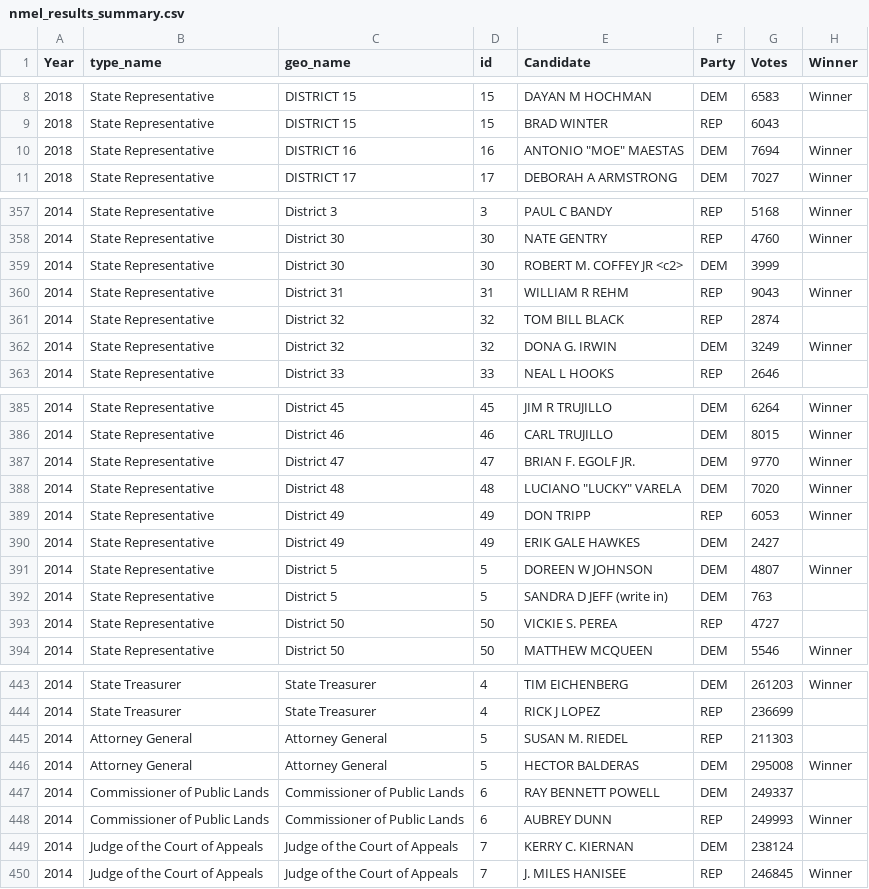
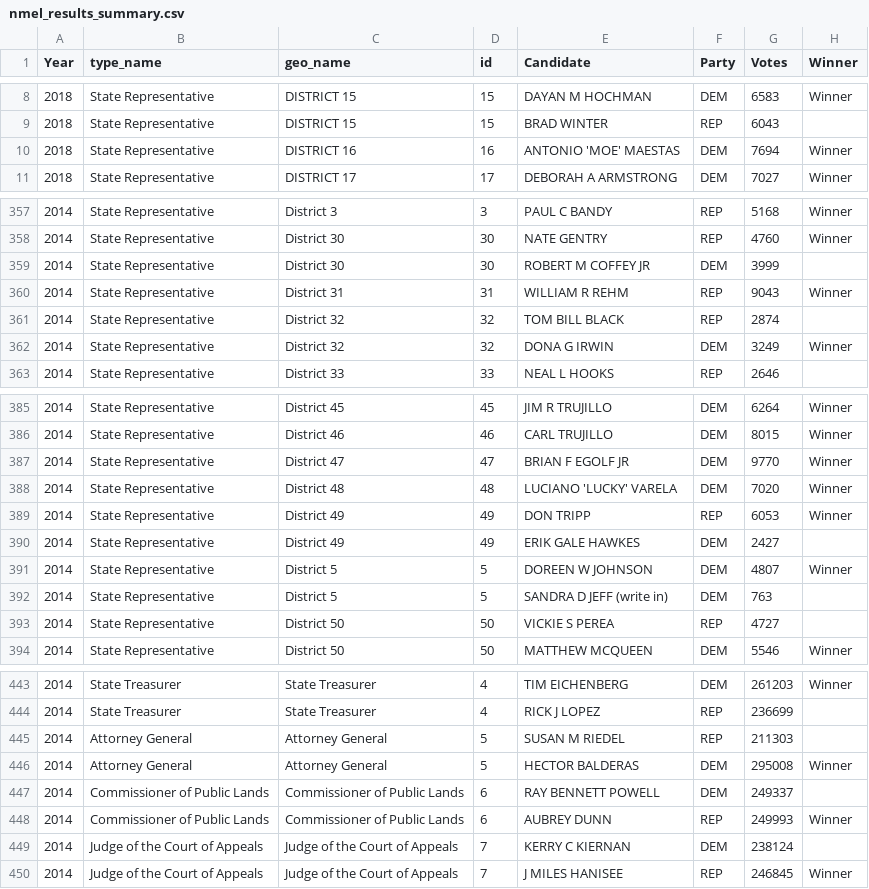
Before and after one commit to jaytimm/nmelectiondatr, a CSV file: nmelection_tables/CSVs/nmel_results_summary.csv, drawn as a sheet; only a part is shown, gaps mark what is left out; the diff covers the shown part only.

```diff
--- a/nmelection_tables/CSVs/nmel_results_summary.csv
+++ b/nmelection_tables/CSVs/nmel_results_summary.csv
@@ -9,3 +9,3 @@
 "2018","State Representative","DISTRICT 15",15,"BRAD WINTER","REP",6043,""
-"2018","State Representative","DISTRICT 16",16,"ANTONIO ""MOE"" MAESTAS","DEM",7694,"Winner"
+"2018","State Representative","DISTRICT 16",16,"ANTONIO 'MOE' MAESTAS","DEM",7694,"Winner"
 "2018","State Representative","DISTRICT 17",17,"DEBORAH A ARMSTRONG","DEM",7027,"Winner"
@@ -358,6 +358,6 @@
 "2014","State Representative","District 30",30,"NATE GENTRY","REP",4760,"Winner"
-"2014","State Representative","District 30",30,"ROBERT M. COFFEY JR <c2>","DEM",3999,""
+"2014","State Representative","District 30",30,"ROBERT M COFFEY JR","DEM",3999,""
 "2014","State Representative","District 31",31,"WILLIAM R REHM","REP",9043,"Winner"
 "2014","State Representative","District 32",32,"TOM BILL BLACK","REP",2874,""
-"2014","State Representative","District 32",32,"DONA G. IRWIN","DEM",3249,"Winner"
+"2014","State Representative","District 32",32,"DONA G IRWIN","DEM",3249,"Winner"
 "2014","State Representative","District 33",33,"NEAL L HOOKS","REP",2646,""
@@ -386,4 +386,4 @@
 "2014","State Representative","District 46",46,"CARL TRUJILLO","DEM",8015,"Winner"
-"2014","State Representative","District 47",47,"BRIAN F. EGOLF JR.","DEM",9770,"Winner"
-"2014","State Representative","District 48",48,"LUCIANO ""LUCKY"" VARELA","DEM",7020,"Winner"
+"2014","State Representative","District 47",47,"BRIAN F EGOLF JR","DEM",9770,"Winner"
+"2014","State Representative","District 48",48,"LUCIANO 'LUCKY' VARELA","DEM",7020,"Winner"
 "2014","State Representative","District 49",49,"DON TRIPP","REP",6053,"Winner"
@@ -392,3 +392,3 @@
 "2014","State Representative","District 5",5,"SANDRA D JEFF (write in)","DEM",763,""
-"2014","State Representative","District 50",50,"VICKIE S. PEREA","REP",4727,""
+"2014","State Representative","District 50",50,"VICKIE S PEREA","REP",4727,""
 "2014","State Representative","District 50",50,"MATTHEW MCQUEEN","DEM",5546,"Winner"
@@ -444,3 +444,3 @@
 "2014","State Treasurer","State Treasurer",4,"RICK J LOPEZ","REP",236699,""
-"2014","Attorney General","Attorney General",5,"SUSAN M. RIEDEL","REP",211303,""
+"2014","Attorney General","Attorney General",5,"SUSAN M RIEDEL","REP",211303,""
 "2014","Attorney General","Attorney General",5,"HECTOR BALDERAS","DEM",295008,"Winner"
@@ -448,3 +448,3 @@
 "2014","Commissioner of Public Lands","Commissioner of Public Lands",6,"AUBREY DUNN","REP",249993,"Winner"
-"2014","Judge of the Court of Appeals","Judge of the Court of Appeals",7,"KERRY C. KIERNAN","DEM",238124,""
-"2014","Judge of the Court of Appeals","Judge of the Court of Appeals",7,"J. MILES HANISEE","REP",246845,"Winner"
+"2014","Judge of the Court of Appeals","Judge of the Court of Appeals",7,"KERRY C KIERNAN","DEM",238124,""
+"2014","Judge of the Court of Appeals","Judge of the Court of Appeals",7,"J MILES HANISEE","REP",246845,"Winner"
```
Also changed, not shown: 31 edited cells elsewhere in this file, 2 other files.
